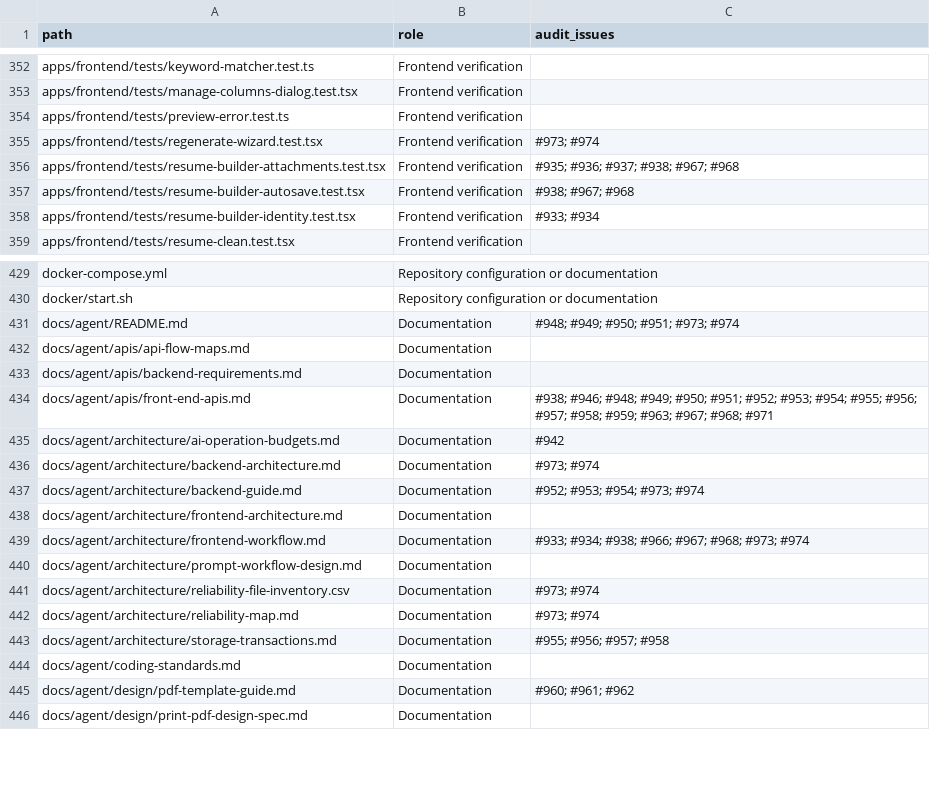
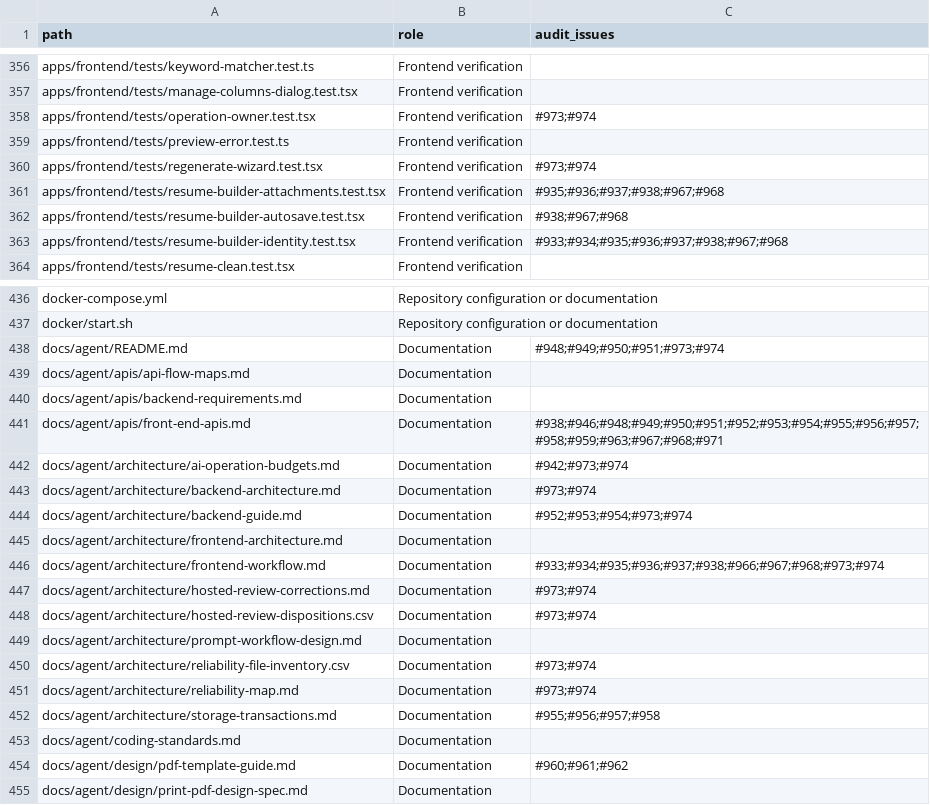
Before and after one commit to itsbrex/Resume-Matcher, a CSV file: docs/agent/architecture/reliability-file-inventory.csv, drawn as a sheet; only a part is shown, gaps mark what is left out; the diff covers the shown part only.

Commit message:
docs: map verified hosted review corrections across the stack
Refs #973, #974, #946, #969

```diff
--- a/docs/agent/architecture/reliability-file-inventory.csv
+++ b/docs/agent/architecture/reliability-file-inventory.csv
@@ -353,7 +357,8 @@ apps/frontend/tests/keyword-matcher.test.ts,Frontend verification,
 apps/frontend/tests/manage-columns-dialog.test.tsx,Frontend verification,
+apps/frontend/tests/operation-owner.test.tsx,Frontend verification,#973;#974
 apps/frontend/tests/preview-error.test.ts,Frontend verification,
-apps/frontend/tests/regenerate-wizard.test.tsx,Frontend verification,#973; #974
-apps/frontend/tests/resume-builder-attachments.test.tsx,Frontend verification,#935; #936; #937; #938; #967; #968
-apps/frontend/tests/resume-builder-autosave.test.tsx,Frontend verification,#938; #967; #968
-apps/frontend/tests/resume-builder-identity.test.tsx,Frontend verification,#933; #934
+apps/frontend/tests/regenerate-wizard.test.tsx,Frontend verification,#973;#974
+apps/frontend/tests/resume-builder-attachments.test.tsx,Frontend verification,#935;#936;#937;#938;#967;#968
+apps/frontend/tests/resume-builder-autosave.test.tsx,Frontend verification,#938;#967;#968
+apps/frontend/tests/resume-builder-identity.test.tsx,Frontend verification,#933;#934;#935;#936;#937;#938;#967;#968
 apps/frontend/tests/resume-clean.test.tsx,Frontend verification,
@@ -430,17 +437,19 @@ docker-compose.yml,Repository configuration or documentation,
 docker/start.sh,Repository configuration or documentation,
-docs/agent/README.md,Documentation,#948; #949; #950; #951; #973; #974
+docs/agent/README.md,Documentation,#948;#949;#950;#951;#973;#974
 docs/agent/apis/api-flow-maps.md,Documentation,
 docs/agent/apis/backend-requirements.md,Documentation,
-docs/agent/apis/front-end-apis.md,Documentation,#938; #946; #948; #949; #950; #951; #952; #953; #954; #955; #956; #957; #958; #959; #963; #967; #968; #971
-docs/agent/architecture/ai-operation-budgets.md,Documentation,#942
-docs/agent/architecture/backend-architecture.md,Documentation,#973; #974
-docs/agent/architecture/backend-guide.md,Documentation,#952; #953; #954; #973; #974
+docs/agent/apis/front-end-apis.md,Documentation,#938;#946;#948;#949;#950;#951;#952;#953;#954;#955;#956;#957;#958;#959;#963;#967;#968;#971
+docs/agent/architecture/ai-operation-budgets.md,Documentation,#942;#973;#974
+docs/agent/architecture/backend-architecture.md,Documentation,#973;#974
+docs/agent/architecture/backend-guide.md,Documentation,#952;#953;#954;#973;#974
 docs/agent/architecture/frontend-architecture.md,Documentation,
-docs/agent/architecture/frontend-workflow.md,Documentation,#933; #934; #938; #966; #967; #968; #973; #974
+docs/agent/architecture/frontend-workflow.md,Documentation,#933;#934;#935;#936;#937;#938;#966;#967;#968;#973;#974
+docs/agent/architecture/hosted-review-corrections.md,Documentation,#973;#974
+docs/agent/architecture/hosted-review-dispositions.csv,Documentation,#973;#974
 docs/agent/architecture/prompt-workflow-design.md,Documentation,
-docs/agent/architecture/reliability-file-inventory.csv,Documentation,#973; #974
-docs/agent/architecture/reliability-map.md,Documentation,#973; #974
-docs/agent/architecture/storage-transactions.md,Documentation,#955; #956; #957; #958
+docs/agent/architecture/reliability-file-inventory.csv,Documentation,#973;#974
+docs/agent/architecture/reliability-map.md,Documentation,#973;#974
+docs/agent/architecture/storage-transactions.md,Documentation,#955;#956;#957;#958
 docs/agent/coding-standards.md,Documentation,
-docs/agent/design/pdf-template-guide.md,Documentation,#960; #961; #962
+docs/agent/design/pdf-template-guide.md,Documentation,#960;#961;#962
 docs/agent/design/print-pdf-design-spec.md,Documentation,
```
Also changed, not shown: 6 added rows and 137 edited cells elsewhere in this file, 3 other files.
